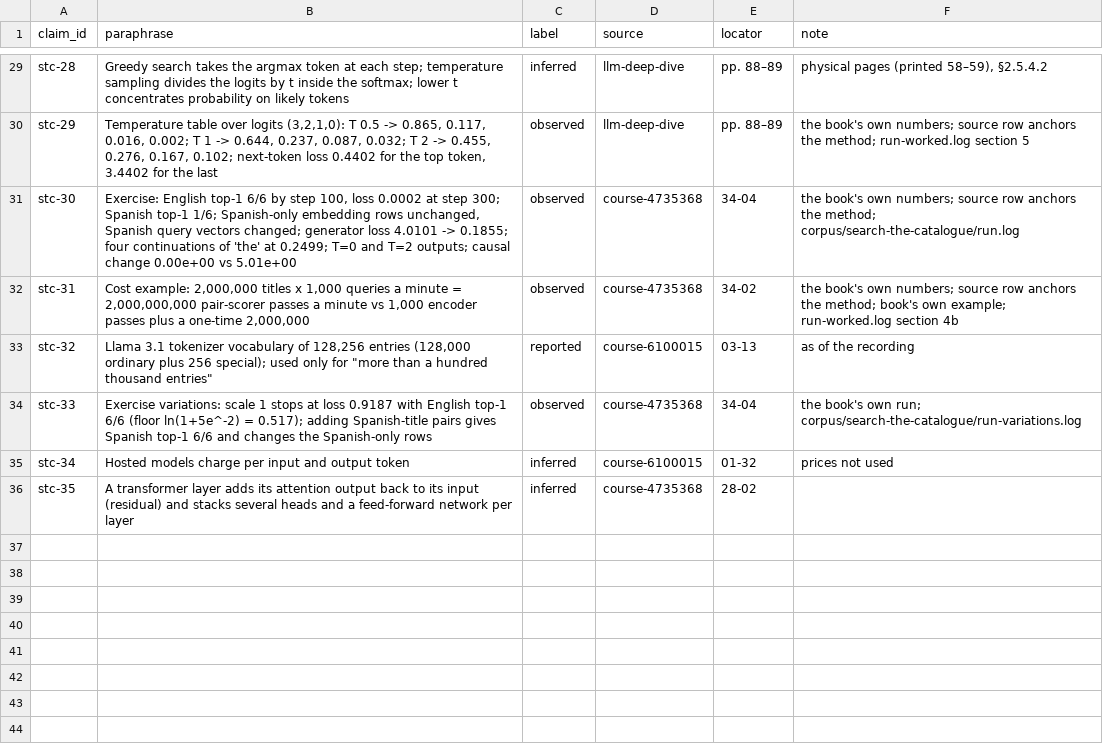
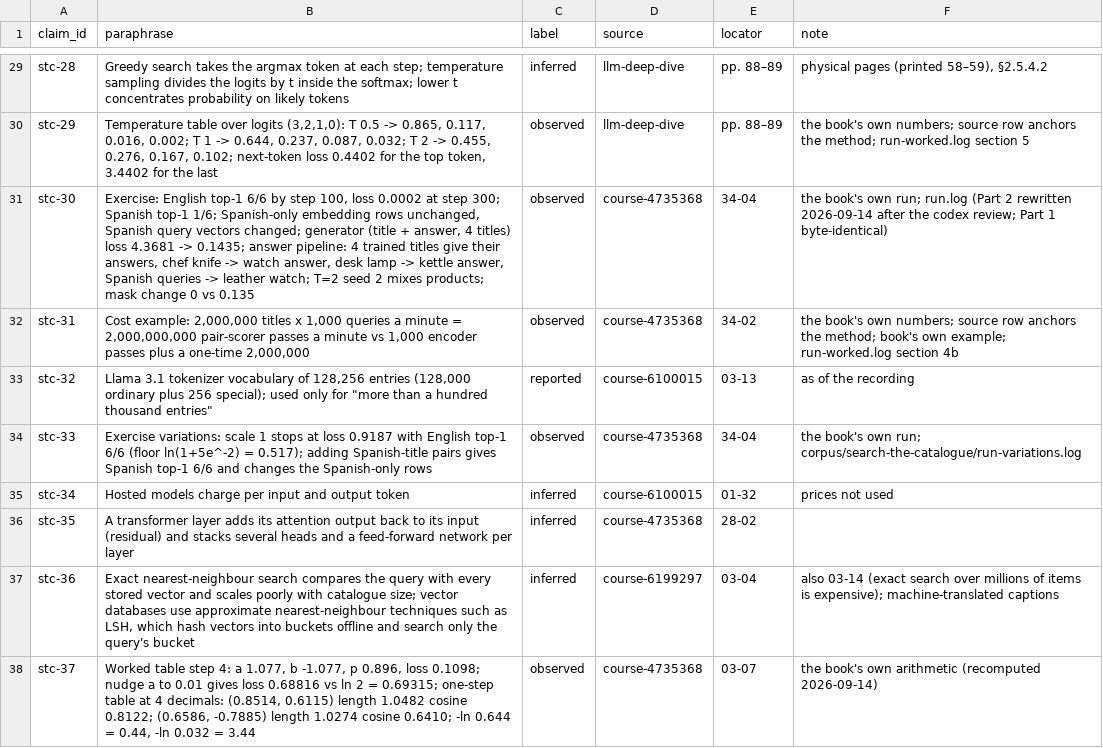
Before and after one commit to AnthonyKot/model-not-code, a TSV file: corpus/search-the-catalogue/receipts.tsv, drawn as a sheet; only a part is shown, gaps mark what is left out.

```diff
--- a/corpus/search-the-catalogue/receipts.tsv
+++ b/corpus/search-the-catalogue/receipts.tsv
@@ -30,3 +30,3 @@ stc-28	Greedy search takes the argmax token at each step; temperature sampling d
 stc-29	Temperature table over logits (3,2,1,0): T 0.5 -> 0.865, 0.117, 0.016, 0.002; T 1 -> 0.644, 0.237, 0.087, 0.032; T 2 -> 0.455, 0.276, 0.167, 0.102; next-token loss 0.4402 for the top token, 3.4402 for the last	observed	llm-deep-dive	pp. 88–89	the book's own numbers; source row anchors the method; run-worked.log section 5
-stc-30	Exercise: English top-1 6/6 by step 100, loss 0.0002 at step 300; Spanish top-1 1/6; Spanish-only embedding rows unchanged, Spanish query vectors changed; generator loss 4.0101 -> 0.1855; four continuations of 'the' at 0.2499; T=0 and T=2 outputs; causal change 0.00e+00 vs 5.01e+00	observed	course-4735368	34-04	the book's own numbers; source row anchors the method; corpus/search-the-catalogue/run.log
+stc-30	Exercise: English top-1 6/6 by step 100, loss 0.0002 at step 300; Spanish top-1 1/6; Spanish-only embedding rows unchanged, Spanish query vectors changed; generator (title + answer, 4 titles) loss 4.3681 -> 0.1435; answer pipeline: 4 trained titles give their answers, chef knife -> watch answer, desk lamp -> kettle answer, Spanish queries -> leather watch; T=2 seed 2 mixes products; mask change 0 vs 0.135	observed	course-4735368	34-04	the book's own run; run.log (Part 2 rewritten 2026-09-14 after the codex review; Part 1 byte-identical)
 stc-31	Cost example: 2,000,000 titles x 1,000 queries a minute = 2,000,000,000 pair-scorer passes a minute vs 1,000 encoder passes plus a one-time 2,000,000	observed	course-4735368	34-02	the book's own numbers; source row anchors the method; book's own example; run-worked.log section 4b
@@ -36 +36,3 @@ stc-34	Hosted models charge per input and output token	inferred	course-6100015	0
 stc-35	A transformer layer adds its attention output back to its input (residual) and stacks several heads and a feed-forward network per layer	inferred	course-4735368	28-02	
+stc-36	Exact nearest-neighbour search compares the query with every stored vector and scales poorly with catalogue size; vector databases use approximate nearest-neighbour techniques such as LSH, which hash vectors into buckets offline and search only the query's bucket	inferred	course-6199297	03-04	also 03-14 (exact search over millions of items is expensive); machine-translated captions
+stc-37	Worked table step 4: a 1.077, b -1.077, p 0.896, loss 0.1098; nudge a to 0.01 gives loss 0.68816 vs ln 2 = 0.69315; one-step table at 4 decimals: (0.8514, 0.6115) length 1.0482 cosine 0.8122; (0.6586, -0.7885) length 1.0274 cosine 0.6410; -ln 0.644 = 0.44, -ln 0.032 = 3.44	observed	course-4735368	03-07	the book's own arithmetic (recomputed 2026-09-14)
```
Also changed, not shown: 6 other files.
